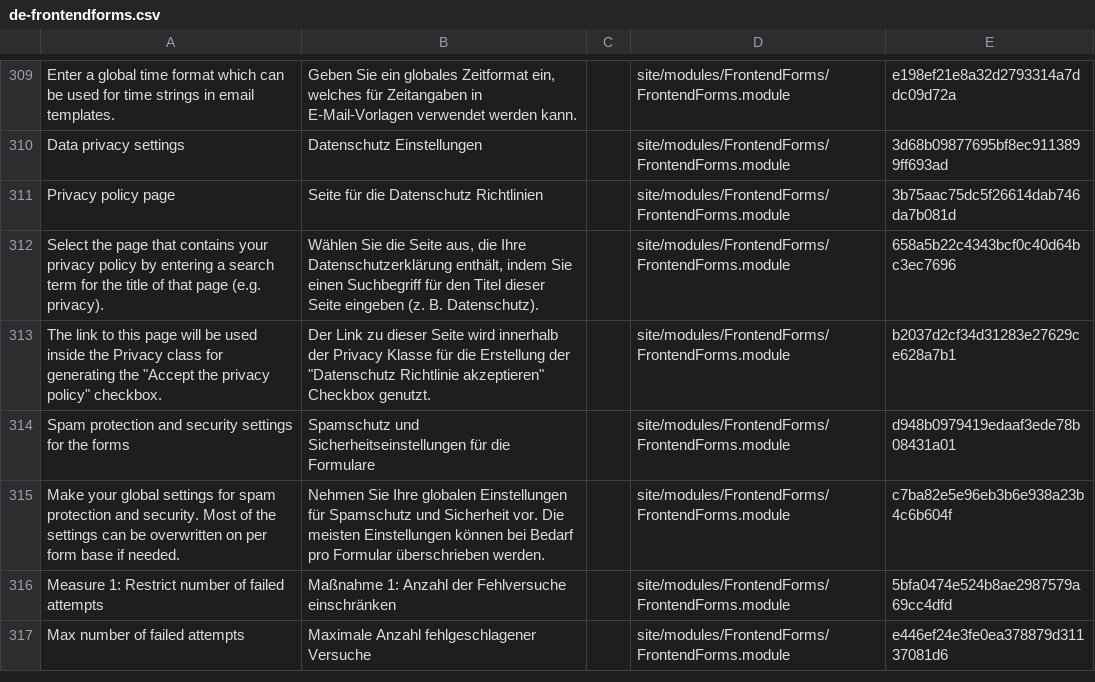
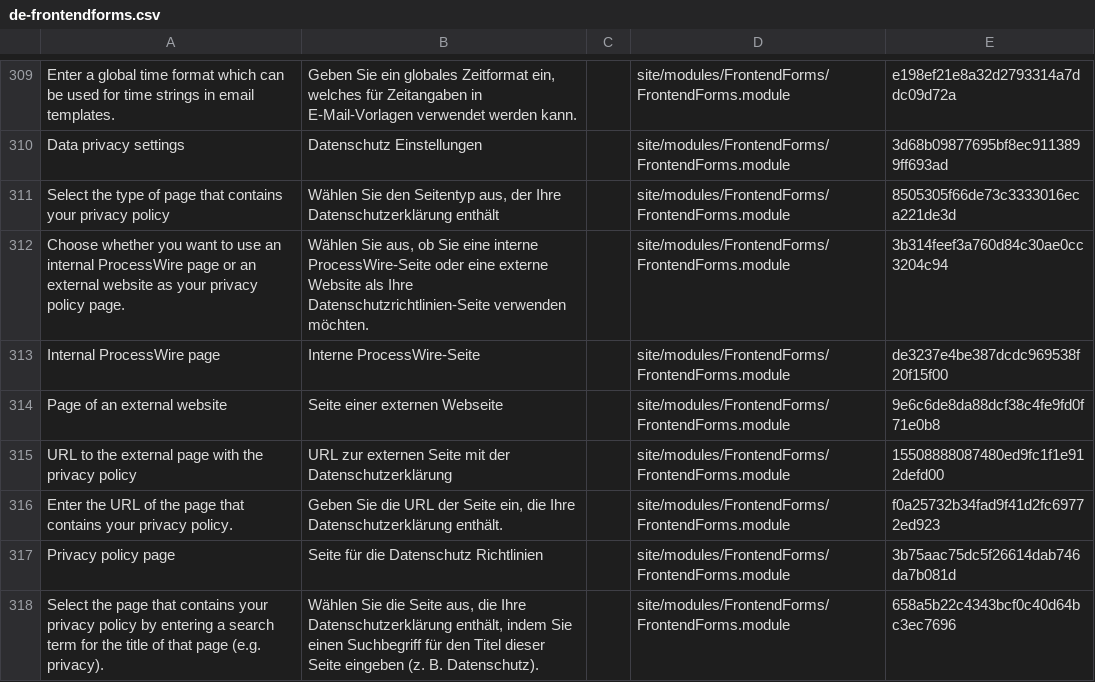
Before and after one commit to juergenweb/FrontendForms, a CSV file: languages/de-frontendforms.csv, drawn as a sheet; only a part is shown, gaps mark what is left out; the shorter side is filled out with more unchanged rows; the diff names each change by its address in the sheet, - before the commit and + after, or states it on an @@ line.

Commit message:
Update de-frontendforms.csv

```diff
--- a/languages/de-frontendforms.csv
+++ b/languages/de-frontendforms.csv
+row 311: Select the type of page that contains your privacy policy | Wählen Sie den Seitentyp aus, der Ihre Datenschutzerklärung enthält |  | site/modules/FrontendForms/FrontendForms.module | 8505305f66de73c3333016eca221de3d
+row 312: Choose whether you want to use an internal ProcessWire page or an external website as your privacy policy page. | Wählen Sie aus, ob Sie eine interne ProcessWire-Seite oder eine externe Website als Ihre Datenschutzrichtlinien-Seite verwenden möchten. |  | site/modules/FrontendForms/FrontendForms.module | 3b314feef3a760d84c30ae0cc3204c94
+row 313: Internal ProcessWire page | Interne ProcessWire-Seite |  | site/modules/FrontendForms/FrontendForms.module | de3237e4be387dcdc969538f20f15f00
+row 314: Page of an external website | Seite einer externen Webseite |  | site/modules/FrontendForms/FrontendForms.module | 9e6c6de8da88dcf38c4fe9fd0f71e0b8
+row 315: URL to the external page with the privacy policy | URL zur externen Seite mit der Datenschutzerklärung |  | site/modules/FrontendForms/FrontendForms.module | 15508888087480ed9fc1f1e912defd00
+row 316: Enter the URL of the page that contains your privacy policy. | Geben Sie die URL der Seite ein, die Ihre Datenschutzerklärung enthält. |  | site/modules/FrontendForms/FrontendForms.module | f0a25732b34fad9f41d2fc69772ed923
```
